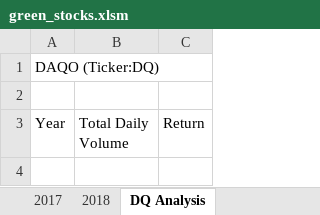
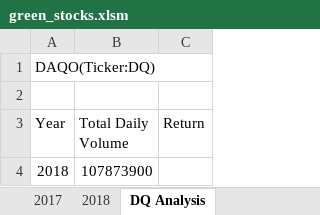
Before and after one commit to sarahrosegallagher/stock-analysis, an Excel workbook: green_stocks.xlsm, sheet DQ Analysis, drawn as a sheet; values as stored, in another font and other column widths than the file's, no borders; the diff names each change by its address in the sheet, - before the commit and + after, or states it on an @@ line.

Commit message:
module 2.2.3

```diff
--- a/green_stocks.xlsm (sheet DQ Analysis)
+++ b/green_stocks.xlsm (sheet DQ Analysis)
-A1 (Year): DAQO (Ticker:DQ)
+A1 (Year): DAQO(Ticker:DQ)
+row 4: 2018 | 107873900
```
